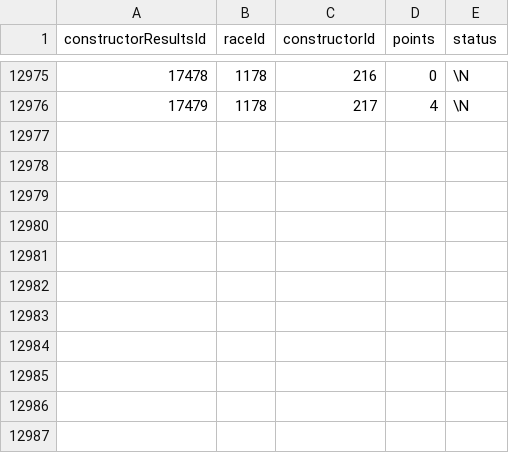
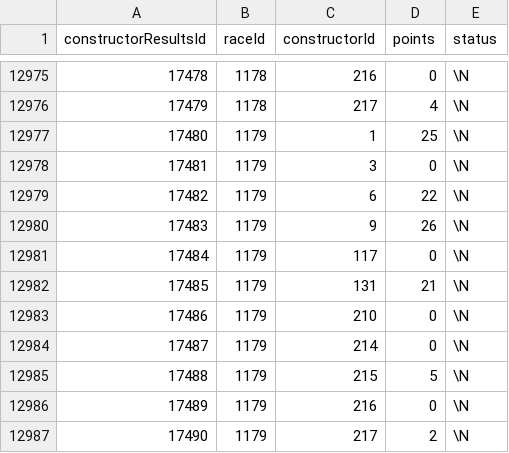
Before and after one commit to TracingInsights/RaceData, a CSV file: data/constructor_results.csv, drawn as a sheet; only a part is shown, gaps mark what is left out; the diff names each change by its address in the sheet, - before the commit and + after, or states it on an @@ line.

```diff
--- a/data/constructor_results.csv
+++ b/data/constructor_results.csv
+row 12977: 17480 | 1179 | 1 | 25 | \N
+row 12978: 17481 | 1179 | 3 | 0 | \N
+row 12979: 17482 | 1179 | 6 | 22 | \N
+row 12980: 17483 | 1179 | 9 | 26 | \N
+row 12981: 17484 | 1179 | 117 | 0 | \N
+row 12982: 17485 | 1179 | 131 | 21 | \N
+row 12983: 17486 | 1179 | 210 | 0 | \N
+row 12984: 17487 | 1179 | 214 | 0 | \N
+row 12985: 17488 | 1179 | 215 | 5 | \N
+row 12986: 17489 | 1179 | 216 | 0 | \N
+row 12987: 17490 | 1179 | 217 | 2 | \N
```
Also changed, not shown: data/constructor_standings.csv, data/driver_standings.csv, 6 other files.
